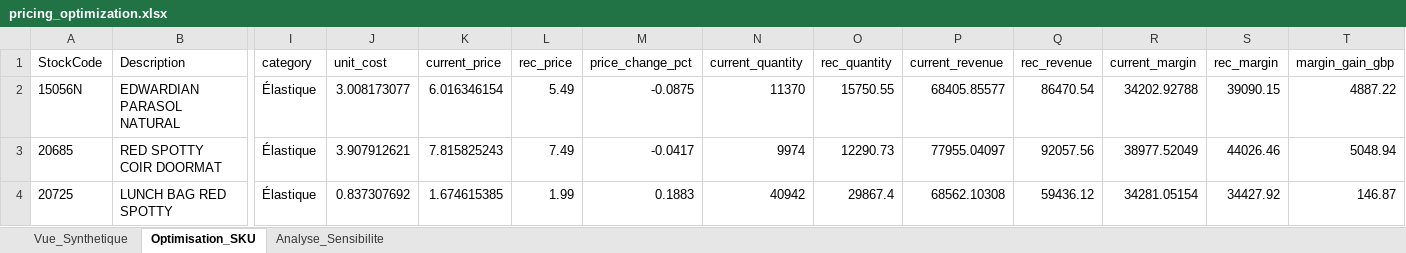
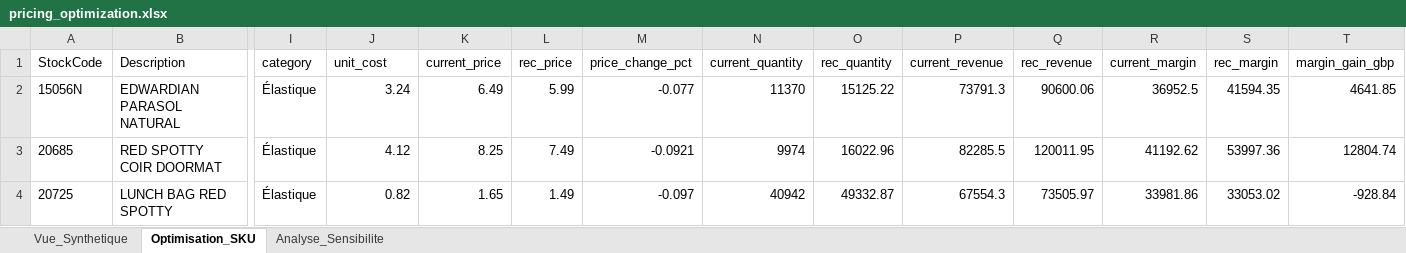
Before and after one commit to jefferson1203/customer-growth-ai-lab, an Excel workbook: outputs/pricing/pricing_optimization.xlsx, sheet Optimisation_SKU, drawn as a sheet; only a part is shown, gaps mark what is left out; values as stored, in another font and other column widths than the file's, no borders; the diff covers the shown part only; the diff names each change by its address in the sheet, - before the commit and + after, or states it on an @@ line.

Commit message:
fix(pricing): enforce strict +/-10% max change after rounding, calculate 12-week current price, 2-year horizon metrics, and 18 unit tests

```diff
--- a/outputs/pricing/pricing_optimization.xlsx (sheet Optimisation_SKU)
+++ b/outputs/pricing/pricing_optimization.xlsx (sheet Optimisation_SKU)
-J2 (unit_cost): 3.008173077
+J2 (unit_cost): 3.24
-K2 (current_price): 6.016346154
+K2 (current_price): 6.49
-L2 (rec_price): 5.49
+L2 (rec_price): 5.99
-M2 (price_change_pct): -0.0875
+M2 (price_change_pct): -0.077
-O2 (rec_quantity): 15750.55
+O2 (rec_quantity): 15125.22
-P2 (current_revenue): 68405.85577
+P2 (current_revenue): 73791.3
-Q2 (rec_revenue): 86470.54
+Q2 (rec_revenue): 90600.06
-R2 (current_margin): 34202.92788
+R2 (current_margin): 36952.5
-S2 (rec_margin): 39090.15
+S2 (rec_margin): 41594.35
-T2 (margin_gain_gbp): 4887.22
+T2 (margin_gain_gbp): 4641.85
-J3 (unit_cost): 3.907912621
+J3 (unit_cost): 4.12
-K3 (current_price): 7.815825243
+K3 (current_price): 8.25
-M3 (price_change_pct): -0.0417
+M3 (price_change_pct): -0.0921
-O3 (rec_quantity): 12290.73
+O3 (rec_quantity): 16022.96
-P3 (current_revenue): 77955.04097
+P3 (current_revenue): 82285.5
-Q3 (rec_revenue): 92057.56
+Q3 (rec_revenue): 120011.95
-R3 (current_margin): 38977.52049
+R3 (current_margin): 41192.62
-S3 (rec_margin): 44026.46
+S3 (rec_margin): 53997.36
-T3 (margin_gain_gbp): 5048.94
+T3 (margin_gain_gbp): 12804.74
-J4 (unit_cost): 0.837307692
+J4 (unit_cost): 0.82
-K4 (current_price): 1.674615385
+K4 (current_price): 1.65
-L4 (rec_price): 1.99
+L4 (rec_price): 1.49
-M4 (price_change_pct): 0.1883
+M4 (price_change_pct): -0.097
-O4 (rec_quantity): 29867.4
+O4 (rec_quantity): 49332.87
-P4 (current_revenue): 68562.10308
+P4 (current_revenue): 67554.3
-Q4 (rec_revenue): 59436.12
+Q4 (rec_revenue): 73505.97
-R4 (current_margin): 34281.05154
+R4 (current_margin): 33981.86
-S4 (rec_margin): 34427.92
+S4 (rec_margin): 33053.02
-T4 (margin_gain_gbp): 146.87
+T4 (margin_gain_gbp): -928.84
```
Also changed, not shown: 434 edited cells elsewhere in this sheet, sheet Analyse_Sensibilite, sheet Vue_Synthetique, 7 other files.
